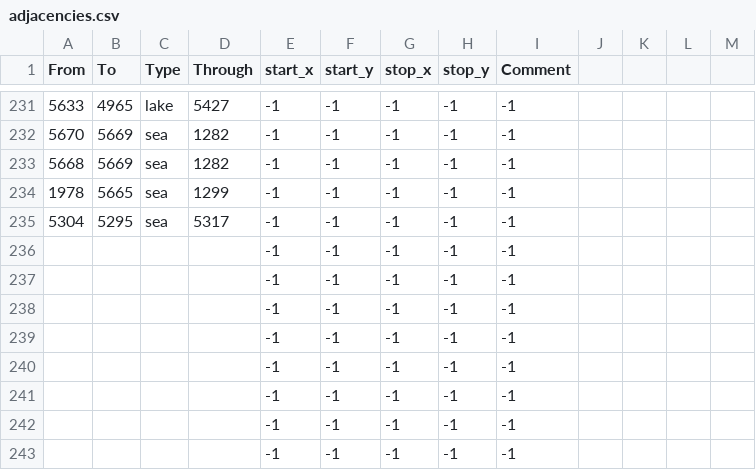
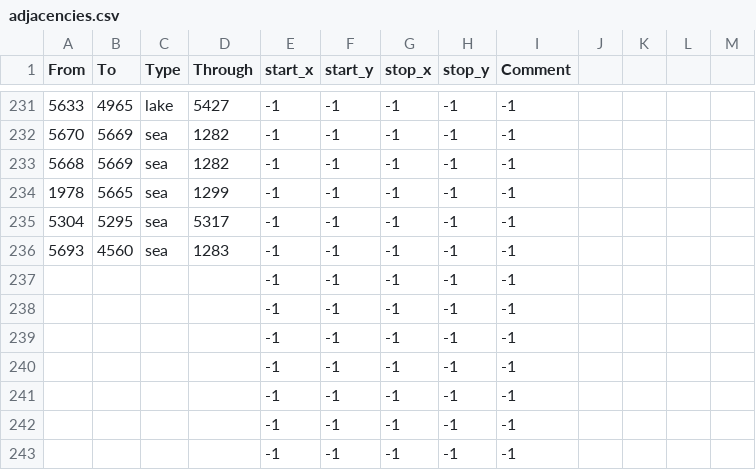
Before and after one commit to mateox222/Eu4-The-Odd-Empires--BETA, a CSV file: TheOddEmpires/map/adjacencies.csv, drawn as a sheet; only a part is shown, gaps mark what is left out.

```diff
--- a/TheOddEmpires/map/adjacencies.csv
+++ b/TheOddEmpires/map/adjacencies.csv
@@ -235,3 +235,3 @@ From;To;Type;Through;start_x;start_y;stop_x;stop_y;Comment;;;;
 5304;5295;sea;5317;-1;-1;-1;-1;-1;;;;
-;;;;-1;-1;-1;-1;-1;;;;
+5693;4560;sea;1283;-1;-1;-1;-1;-1;;;;
 ;;;;-1;-1;-1;-1;-1;;;;
```
Also changed, not shown: 9 other files.
